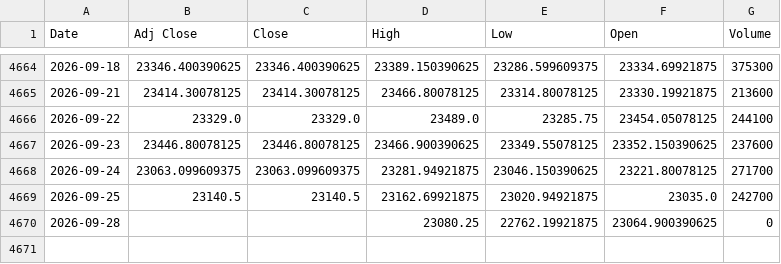
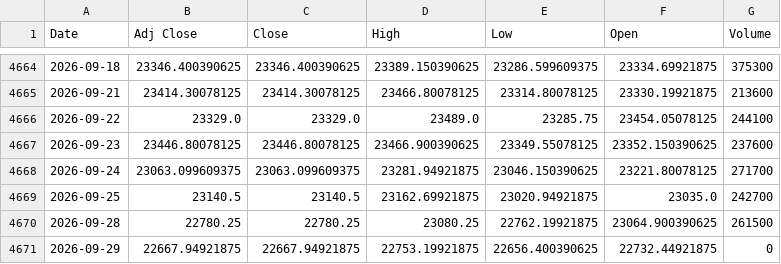
Before and after one commit to harshdixit84-MB/Historical-data-Vs-Current-Scenario, a CSV file: data/nifty50.csv, drawn as a sheet; only a part is shown, gaps mark what is left out.

```diff
--- a/data/nifty50.csv
+++ b/data/nifty50.csv
@@ -4669,2 +4669,3 @@ Date,Adj Close,Close,High,Low,Open,Volume
 2026-09-25,23140.5,23140.5,23162.69921875,23020.94921875,23035.0,242700
-2026-09-28,,,23080.25,22762.19921875,23064.900390625,0
+2026-09-28,22780.25,22780.25,23080.25,22762.19921875,23064.900390625,261500
+2026-09-29,22667.94921875,22667.94921875,22753.19921875,22656.400390625,22732.44921875,0
```
Also changed, not shown: data/sectors/nifty_bank.csv, data/sectors/nifty_fin_service.csv, 13 other files.
